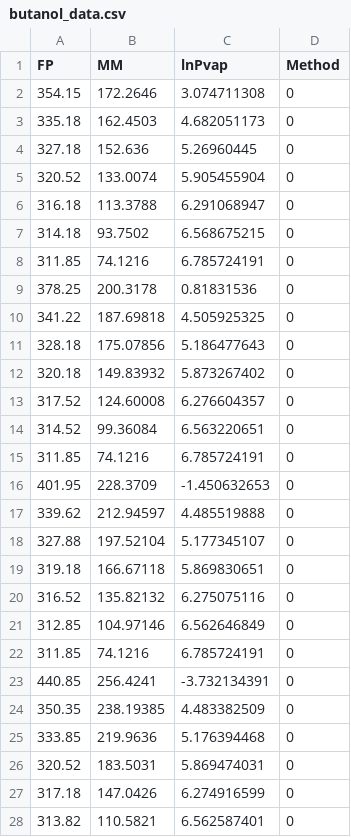
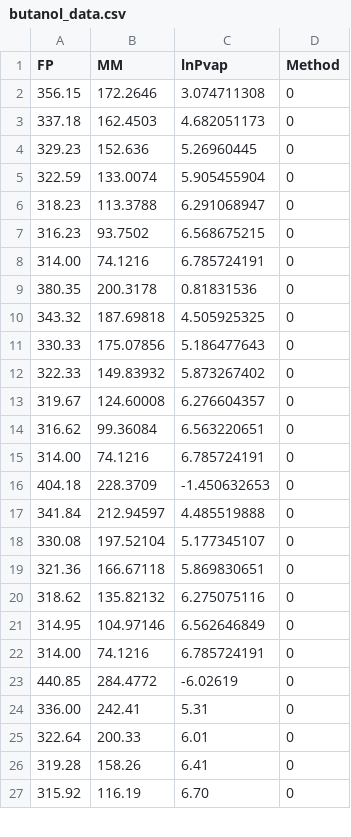
Before and after one commit to ThermoPhase-FCSRG/fp-neural-net, a CSV file: data/butanol_data.csv, drawn as a sheet; only a part is shown; the diff covers the shown part only.

```diff
--- a/data/butanol_data.csv
+++ b/data/butanol_data.csv
@@ -1,28 +1,27 @@
 FP,MM,lnPvap,Method
-354.15,172.2646,3.074711308,0
-335.18,162.4503,4.682051173,0
-327.18,152.636,5.26960445,0
-320.52,133.0074,5.905455904,0
-316.18,113.3788,6.291068947,0
-314.18,93.7502,6.568675215,0
-311.85,74.1216,6.785724191,0
-378.25,200.3178,0.81831536,0
-341.22,187.69818,4.505925325,0
-328.18,175.07856,5.186477643,0
-320.18,149.83932,5.873267402,0
-317.52,124.60008,6.276604357,0
-314.52,99.36084,6.563220651,0
-311.85,74.1216,6.785724191,0
-401.95,228.3709,-1.450632653,0
-339.62,212.94597,4.485519888,0
-327.88,197.52104,5.177345107,0
-319.18,166.67118,5.869830651,0
-316.52,135.82132,6.275075116,0
-312.85,104.97146,6.562646849,0
-311.85,74.1216,6.785724191,0
-440.85,256.4241,-3.732134391,0
-350.35,238.19385,4.483382509,0
-333.85,219.9636,5.176394468,0
-320.52,183.5031,5.869474031,0
-317.18,147.0426,6.274916599,0
-313.82,110.5821,6.562587401,0
+356.15,172.2646,3.074711308,0
+337.18,162.4503,4.682051173,0
+329.23,152.636,5.26960445,0
+322.59,133.0074,5.905455904,0
+318.23,113.3788,6.291068947,0
+316.23,93.7502,6.568675215,0
+314.00,74.1216,6.785724191,0
+380.35,200.3178,0.81831536,0
+343.32,187.69818,4.505925325,0
+330.33,175.07856,5.186477643,0
+322.33,149.83932,5.873267402,0
+319.67,124.60008,6.276604357,0
+316.62,99.36084,6.563220651,0
+314.00,74.1216,6.785724191,0
+404.18,228.3709,-1.450632653,0
+341.84,212.94597,4.485519888,0
+330.08,197.52104,5.177345107,0
+321.36,166.67118,5.869830651,0
+318.62,135.82132,6.275075116,0
+314.95,104.97146,6.562646849,0
+314.00,74.1216,6.785724191,0
+440.85,284.4772,-6.02619,0
+336.00,242.41,5.31,0
+322.64,200.33,6.01,0
+319.28,158.26,6.41,0
+315.92,116.19,6.70,0
```
Also changed, not shown: 5 added rows, 5 removed rows and 4 edited cells elsewhere in this file, data/training_data.csv, 21 other files.
